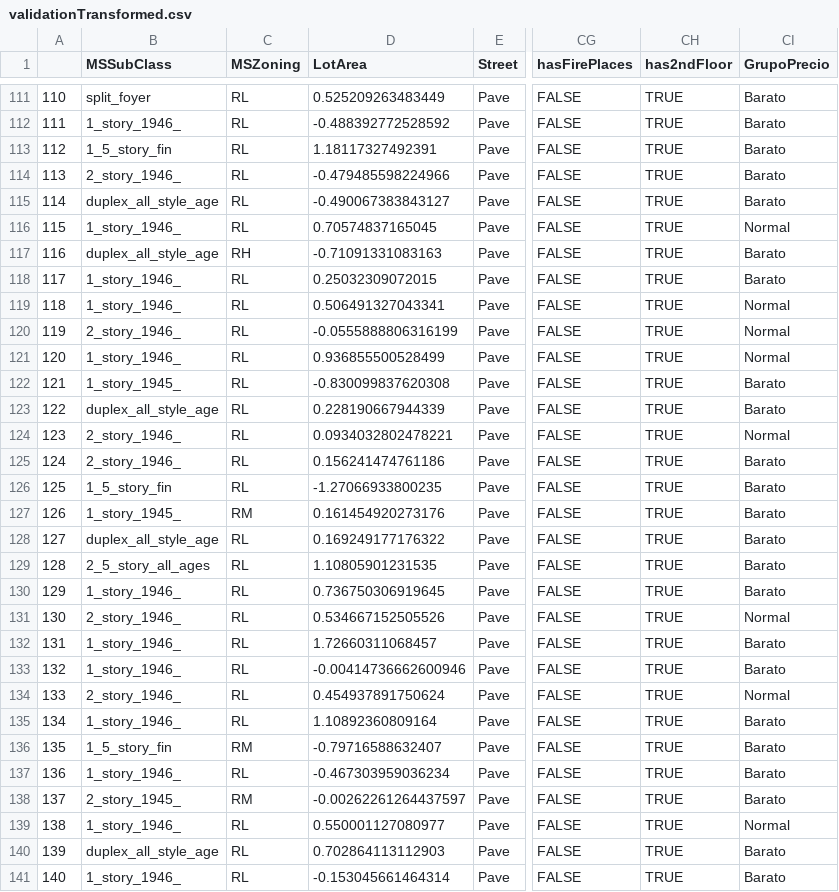
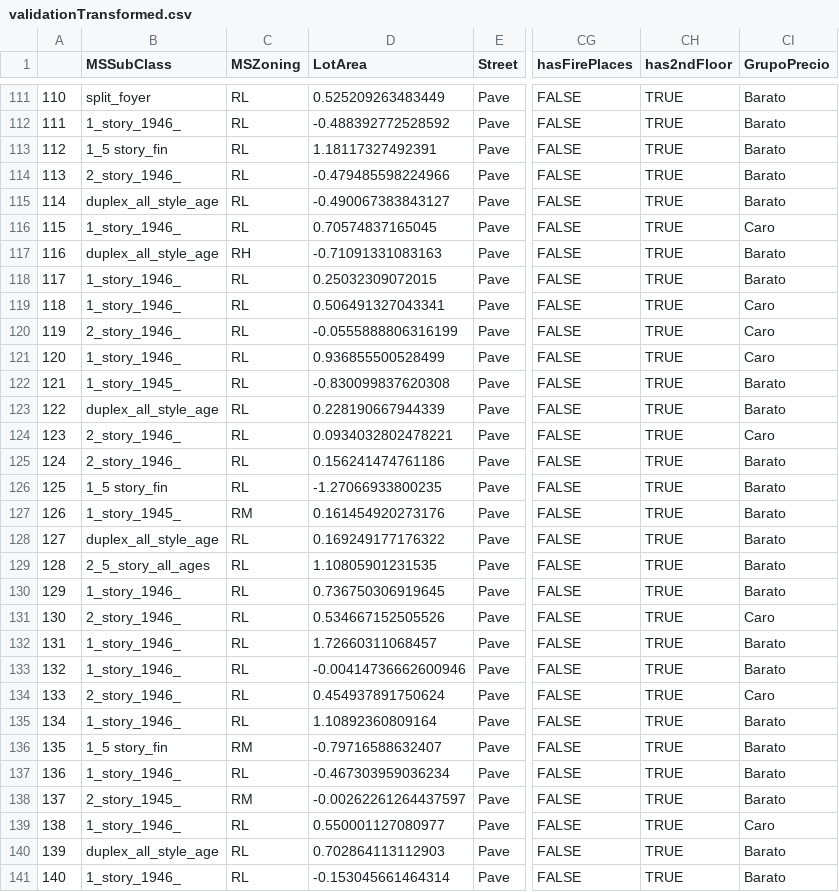
Before and after one commit to AnaFernandezCruz/MachineLearningI, a CSV file: validationTransformed.csv, drawn as a sheet; only a part is shown, gaps mark what is left out; the diff covers the shown part only; the diff names each change by its address in the sheet, - before the commit and + after, or states it on an @@ line.

```diff
--- a/validationTransformed.csv
+++ b/validationTransformed.csv
-B113 (MSSubClass): 1_5_story_fin
+B113 (MSSubClass): 1_5 story_fin
-CI116 (GrupoPrecio): Normal
+CI116 (GrupoPrecio): Caro
-CI119:CI121 (GrupoPrecio): Normal
+CI119:CI121 (GrupoPrecio): Caro
-CI124 (GrupoPrecio): Normal
+CI124 (GrupoPrecio): Caro
-B126 (MSSubClass): 1_5_story_fin
+B126 (MSSubClass): 1_5 story_fin
-CI131 (GrupoPrecio): Normal
+CI131 (GrupoPrecio): Caro
-CI134 (GrupoPrecio): Normal
+CI134 (GrupoPrecio): Caro
-B136 (MSSubClass): 1_5_story_fin
+B136 (MSSubClass): 1_5 story_fin
-CI139 (GrupoPrecio): Normal
+CI139 (GrupoPrecio): Caro
```
Also changed, not shown: 77 edited cells elsewhere in this file, datasetTestTransformed.csv, 17 other files.
